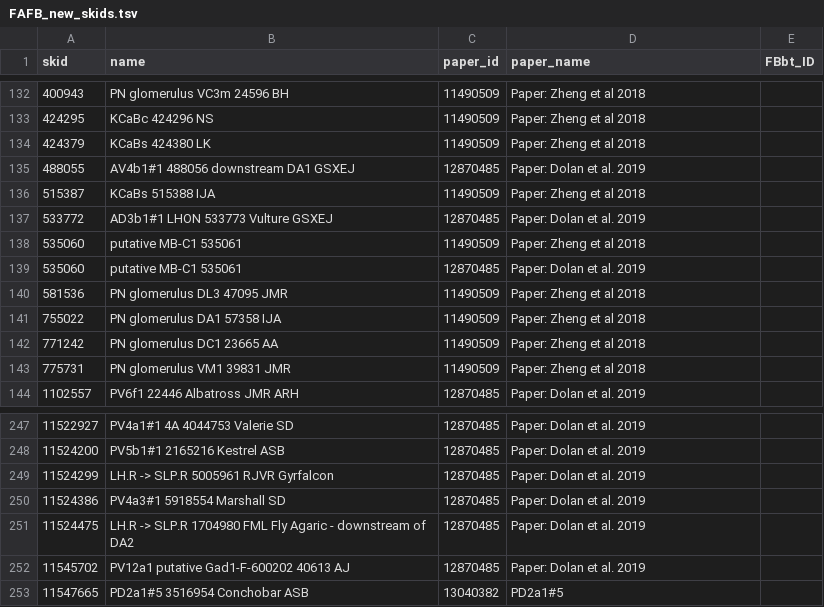
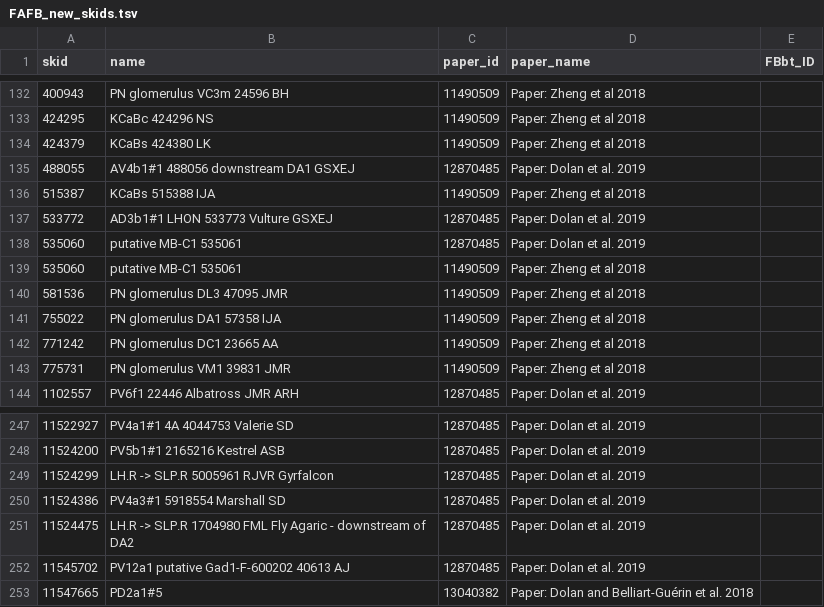
Before and after one commit to VirtualFlyBrain/VFB_reporting_results, a TSV file: FAFB_new_skids.tsv, drawn as a sheet; only a part is shown, gaps mark what is left out; the diff covers the shown part only.

```diff
--- a/FAFB_new_skids.tsv
+++ b/FAFB_new_skids.tsv
@@ -137,4 +137,4 @@ skid	name	paper_id	paper_name	FBbt_ID
 533772	AD3b1#1 LHON 533773 Vulture GSXEJ	12870485	Paper: Dolan et al. 2019	
+535060	putative MB-C1 535061	12870485	Paper: Dolan et al. 2019	
 535060	putative MB-C1 535061	11490509	Paper: Zheng et al 2018	
-535060	putative MB-C1 535061	12870485	Paper: Dolan et al. 2019	
 581536	PN glomerulus DL3 47095 JMR	11490509	Paper: Zheng et al 2018	
@@ -252,2 +252,2 @@ skid	name	paper_id	paper_name	FBbt_ID
 11545702	PV12a1 putative Gad1-F-600202 40613 AJ	12870485	Paper: Dolan et al. 2019	
-11547665	PD2a1#5 3516954 Conchobar ASB	13040382	PD2a1#5	
+11547665	PD2a1#5	13040382	Paper: Dolan and Belliart-Guérin et al. 2018	
```
Also changed, not shown: 18 edited cells elsewhere in this file, 1 other file.
